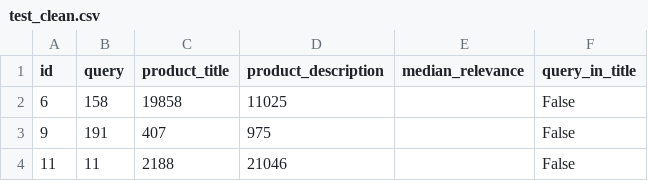
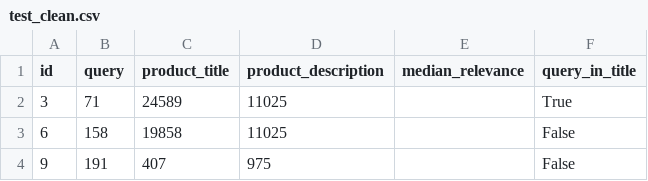
Before and after one commit to doreensacker/Search-Results-Relevance, a CSV file: data/test_clean.csv, drawn as a sheet; only a part is shown; the shorter side is filled out with more unchanged rows; the diff names each change by its address in the sheet, - before the commit and + after, or states it on an @@ line.

```diff
--- a/data/test_clean.csv
+++ b/data/test_clean.csv
+row 2: 3 | 71 | 24589 | 11025 |  | True
```
Also changed, not shown: data/train_clean.csv, 2 other files.
